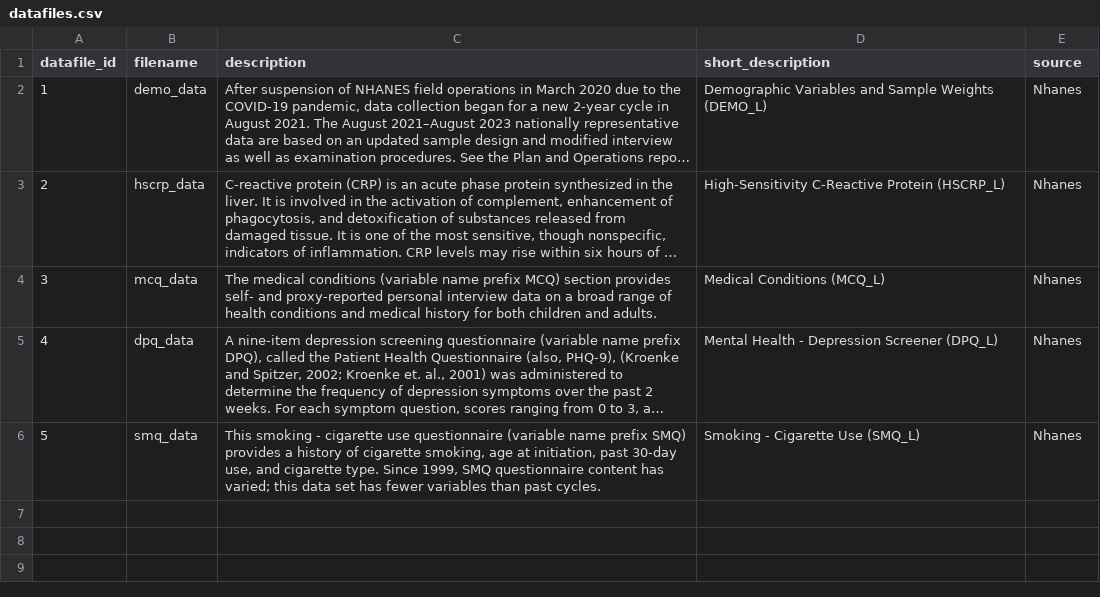
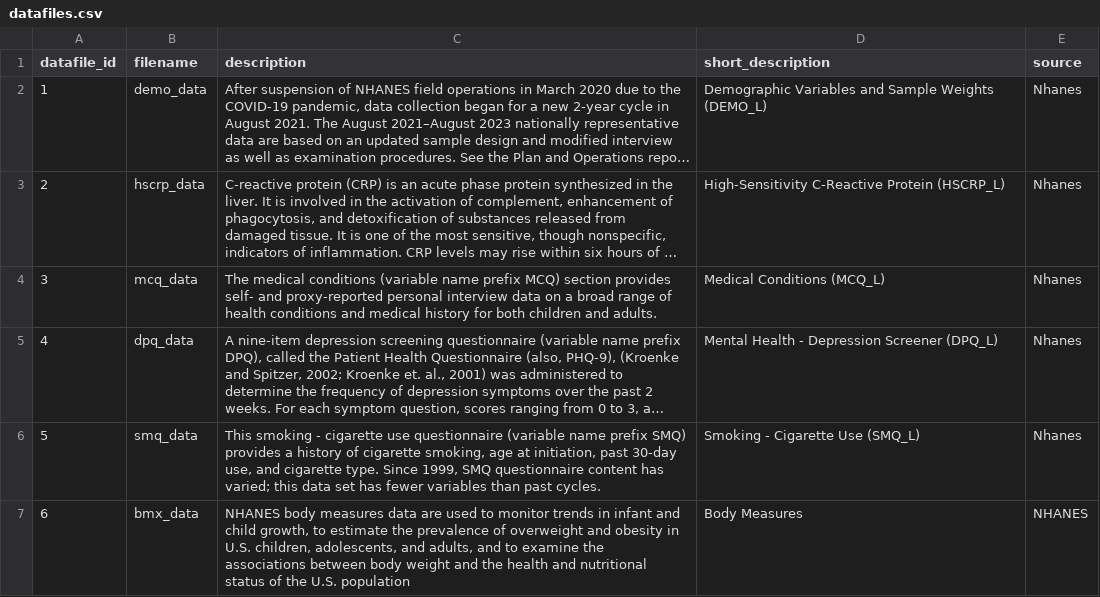
Before and after one commit to mathurdhairya29-dot/stress-cancer-metastasis, a CSV file: Aim1/data/datafiles.csv, drawn as a sheet; long unchanged cells end in …; the diff names each change by its address in the sheet, - before the commit and + after, or states it on an @@ line.

```diff
--- a/Aim1/data/datafiles.csv
+++ b/Aim1/data/datafiles.csv
+row 7: 6 | bmx_data | NHANES body measures data are used to monitor trends in infant and child growth, to estimate the prevalence of overweight and obesity in U.S. children, adolescents, and adults, and to examine the associations between body weight and the health and nutritional status of the U.S. population | Body Measures | NHANES
```
Also changed, not shown: Aim1/data/analysis_base_dictionary.csv, 2 other files.
